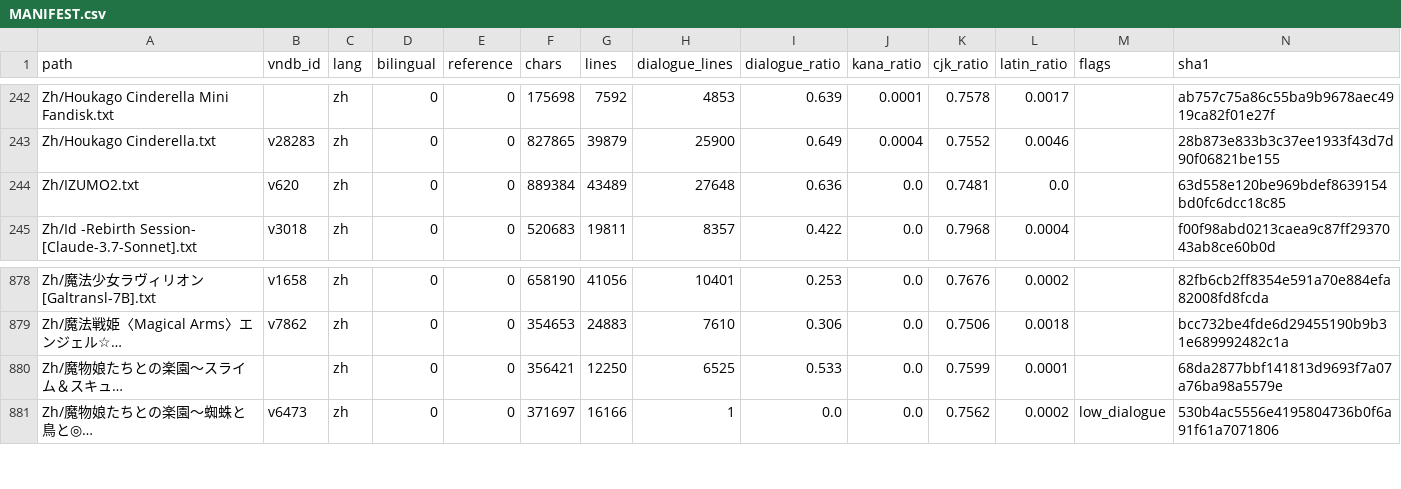
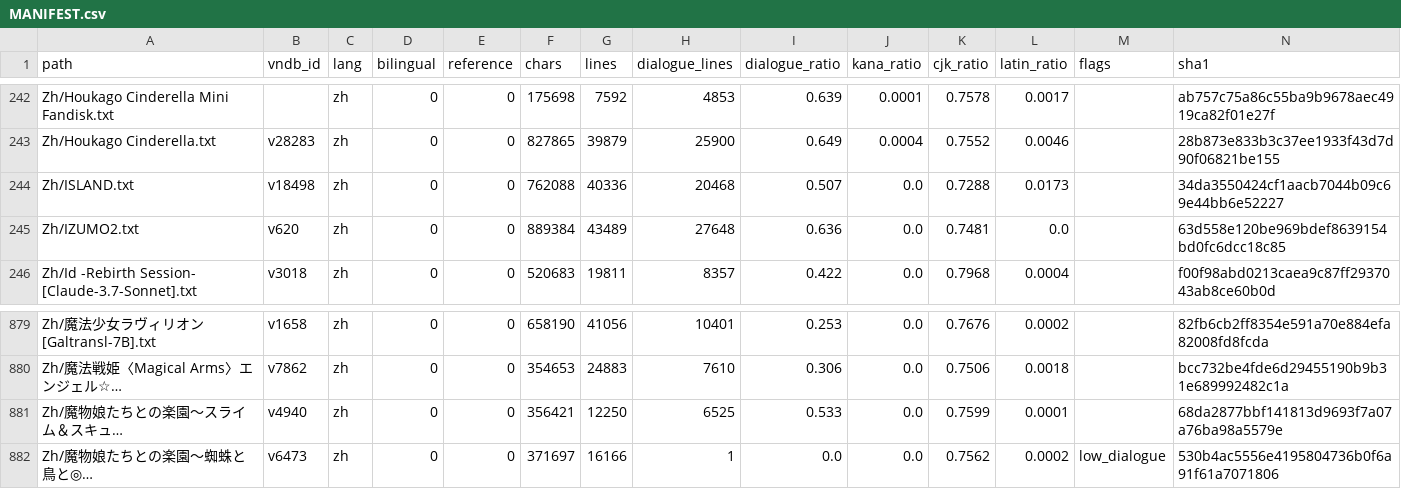
Before and after one commit to m-rui001/galgame-script-corpus, a CSV file: MANIFEST.csv, drawn as a sheet; only a part is shown, gaps mark what is left out; long unchanged cells end in …; addresses are those after the commit; the diff names each change by its address in the sheet, - before the commit and + after, or states it on an @@ line.

```diff
--- a/MANIFEST.csv
+++ b/MANIFEST.csv
+row 244: Zh/ISLAND.txt | v18498 | zh | 0 | 0 | 762088 | 40336 | 20468 | 0.507 | 0.0 | 0.7288 | 0.0173 |  | 34da3550424cf1aacb7044b09c69e44bb6e52227
-B881 (vndb_id): (empty)
+B881 (vndb_id): v4940
```
Also changed, not shown: SOURCES.csv, VNDB_INDEX.csv, 2 other files.
